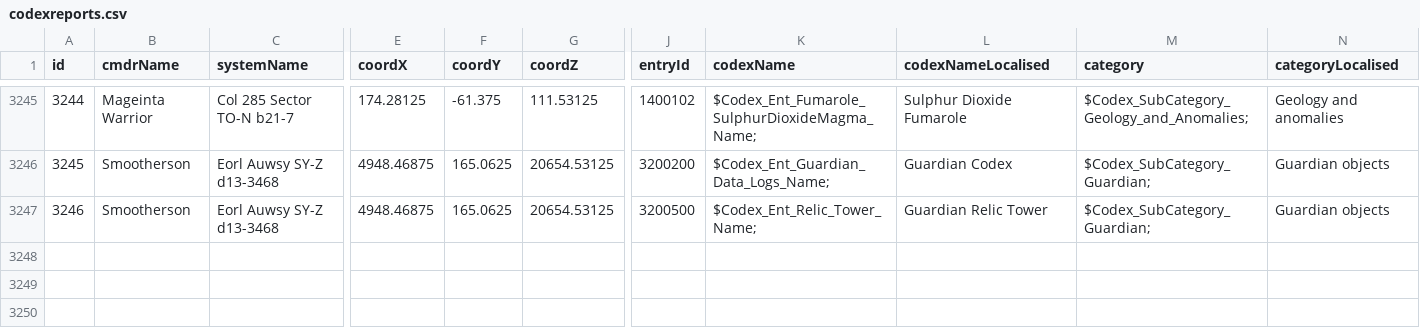
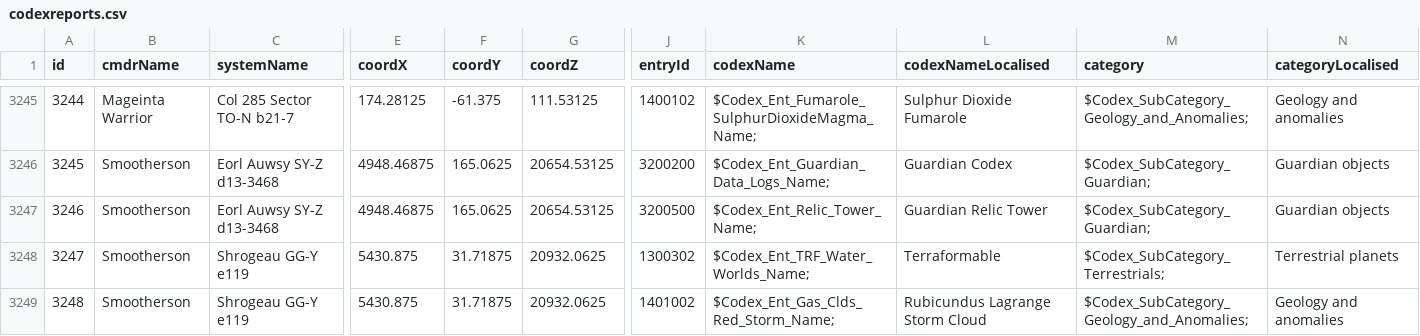
Before and after one commit to canonn-science/CAPIv2-Strapi, a CSV file: seed_files/CSV/exampleData/codexreports.csv, drawn as a sheet; only a part is shown, gaps mark what is left out; rows hold the shown columns only; the diff names each change by its address in the sheet, - before the commit and + after, or states it on an @@ line.

```diff
--- a/seed_files/CSV/exampleData/codexreports.csv
+++ b/seed_files/CSV/exampleData/codexreports.csv
+row 3248: 3247 | Smootherson | Shrogeau GG-Y e119 | 5430.875 | 31.71875 | 20932.0625 | 1300302 | $Codex_Ent_TRF_Water_Worlds_Name; | Terraformable | $Codex_SubCategory_Terrestrials; | Terrestrial planets
+row 3249: 3248 | Smootherson | Shrogeau GG-Y e119 | 5430.875 | 31.71875 | 20932.0625 | 1401002 | $Codex_Ent_Gas_Clds_Red_Storm_Name; | Rubicundus Lagrange Storm Cloud | $Codex_SubCategory_Geology_and_Anomalies; | Geology and anomalies
```
Also changed, not shown: seed_files/CSV/exampleData/bmsites.csv, seed_files/CSV/exampleData/bodies.csv, 19 other files.
